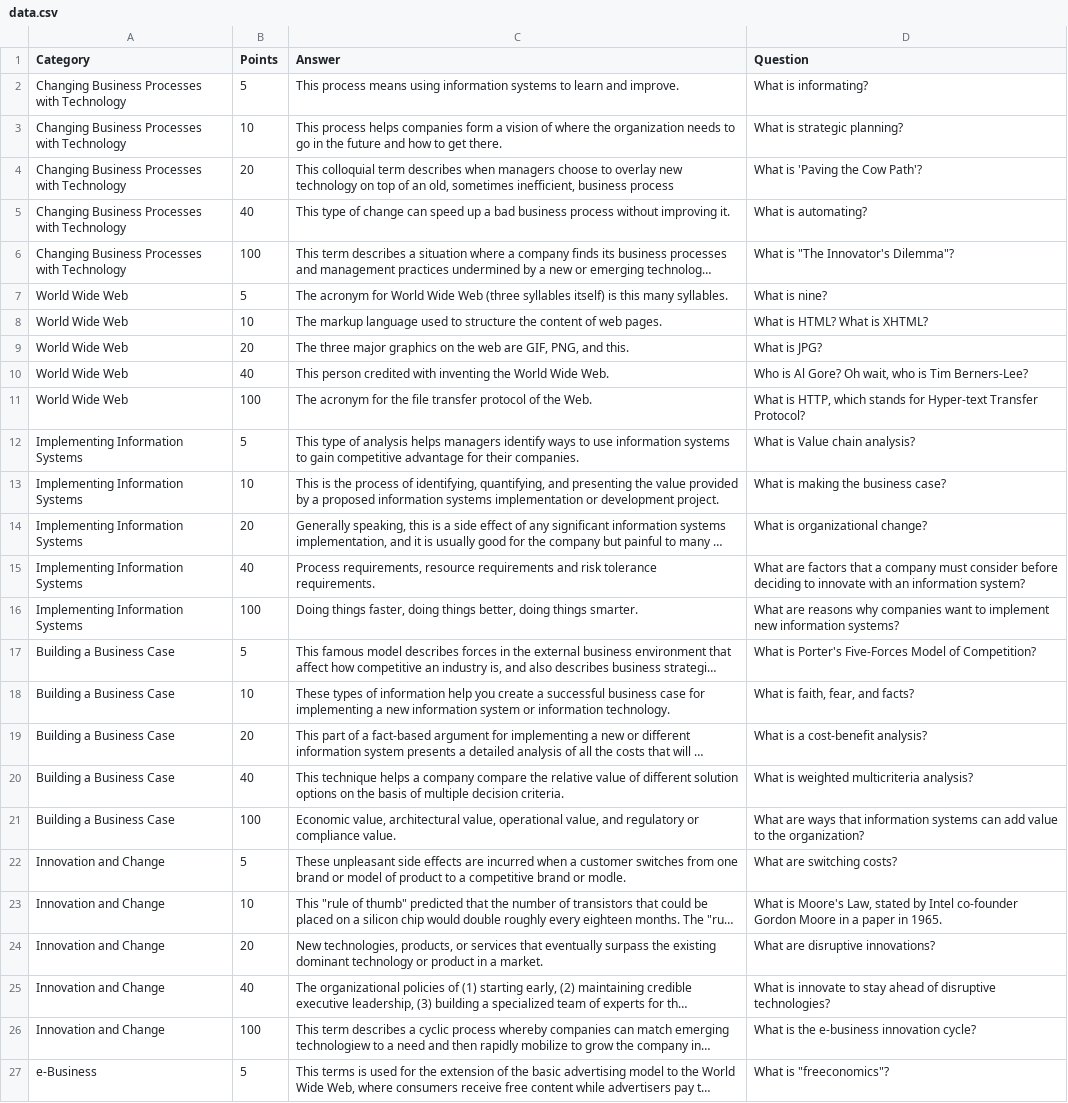
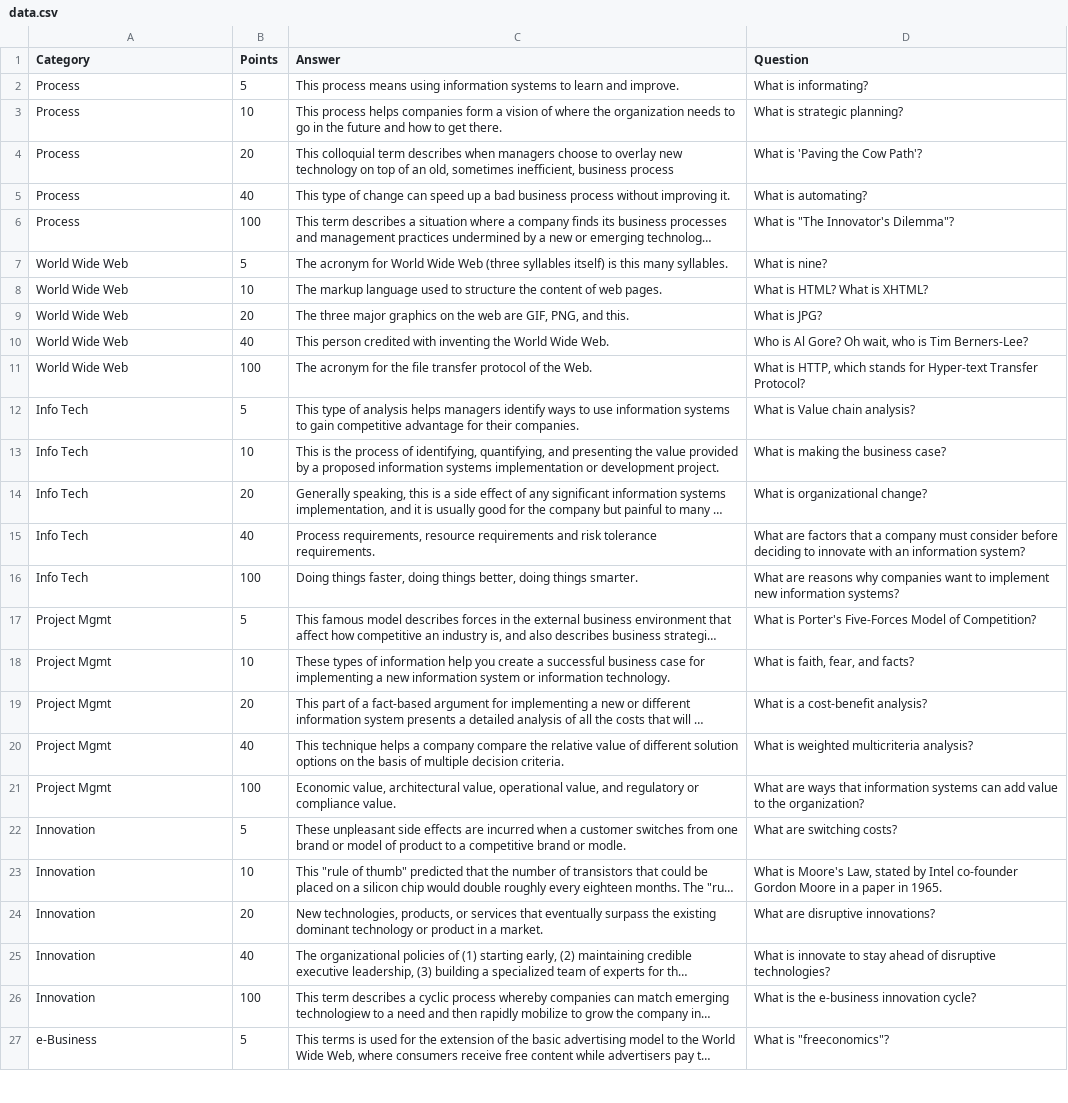
Before and after one commit to zoltan-dulac/js-jeopardy, a CSV file: data.csv, drawn as a sheet; only a part is shown; long unchanged cells end in …; the diff names each change by its address in the sheet, - before the commit and + after, or states it on an @@ line.

```diff
--- a/data.csv
+++ b/data.csv
-A2:A6 (Category): Changing Business Processes with Technology
+A2:A6 (Category): Process
-A12:A16 (Category): Implementing Information Systems
+A12:A16 (Category): Info Tech
-A17:A21 (Category): Building a Business Case
+A17:A21 (Category): Project Mgmt
-A22:A26 (Category): Innovation and Change
+A22:A26 (Category): Innovation
```
Also changed, not shown: 1 other file.
